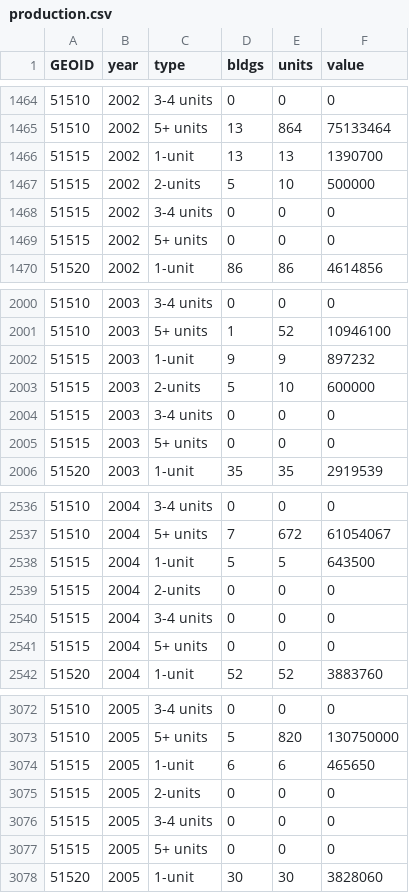
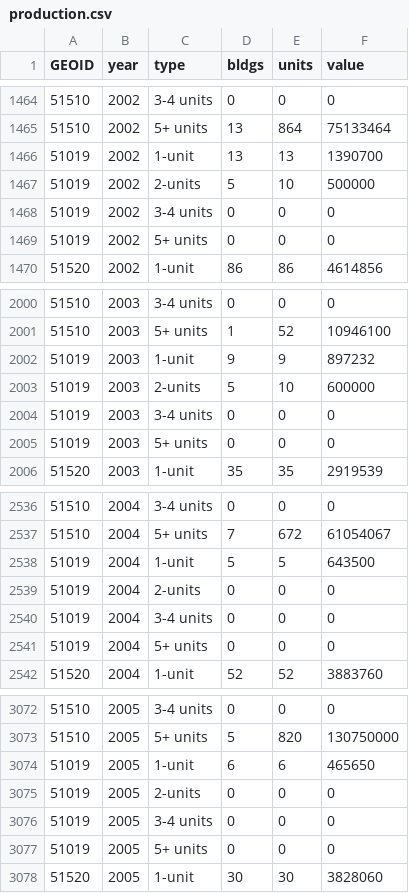
Before and after one commit to housingforwardva/sourcebook, a CSV file: 30-inventory/31-production/data/production.csv, drawn as a sheet; only a part is shown, gaps mark what is left out; the diff covers the shown part only.

```diff
--- a/30-inventory/31-production/data/production.csv
+++ b/30-inventory/31-production/data/production.csv
@@ -1465,6 +1465,6 @@ GEOID,year,type,bldgs,units,value
 51510,2002,5+ units,13,864,75133464
-51515,2002,1-unit,13,13,1390700
-51515,2002,2-units,5,10,500000
-51515,2002,3-4 units,0,0,0
-51515,2002,5+ units,0,0,0
+51019,2002,1-unit,13,13,1390700
+51019,2002,2-units,5,10,500000
+51019,2002,3-4 units,0,0,0
+51019,2002,5+ units,0,0,0
 51520,2002,1-unit,86,86,4614856
@@ -2001,6 +2001,6 @@ GEOID,year,type,bldgs,units,value
 51510,2003,5+ units,1,52,10946100
-51515,2003,1-unit,9,9,897232
-51515,2003,2-units,5,10,600000
-51515,2003,3-4 units,0,0,0
-51515,2003,5+ units,0,0,0
+51019,2003,1-unit,9,9,897232
+51019,2003,2-units,5,10,600000
+51019,2003,3-4 units,0,0,0
+51019,2003,5+ units,0,0,0
 51520,2003,1-unit,35,35,2919539
@@ -2537,6 +2537,6 @@ GEOID,year,type,bldgs,units,value
 51510,2004,5+ units,7,672,61054067
-51515,2004,1-unit,5,5,643500
-51515,2004,2-units,0,0,0
-51515,2004,3-4 units,0,0,0
-51515,2004,5+ units,0,0,0
+51019,2004,1-unit,5,5,643500
+51019,2004,2-units,0,0,0
+51019,2004,3-4 units,0,0,0
+51019,2004,5+ units,0,0,0
 51520,2004,1-unit,52,52,3883760
@@ -3073,6 +3073,6 @@ GEOID,year,type,bldgs,units,value
 51510,2005,5+ units,5,820,130750000
-51515,2005,1-unit,6,6,465650
-51515,2005,2-units,0,0,0
-51515,2005,3-4 units,0,0,0
-51515,2005,5+ units,0,0,0
+51019,2005,1-unit,6,6,465650
+51019,2005,2-units,0,0,0
+51019,2005,3-4 units,0,0,0
+51019,2005,5+ units,0,0,0
 51520,2005,1-unit,30,30,3828060
```
Also changed, not shown: 44 edited cells elsewhere in this file, 6 other files.
